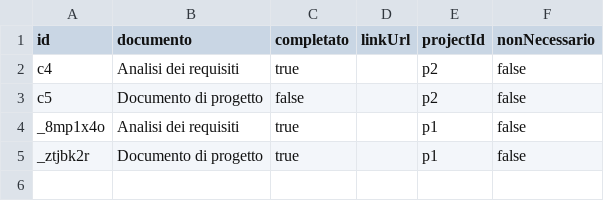
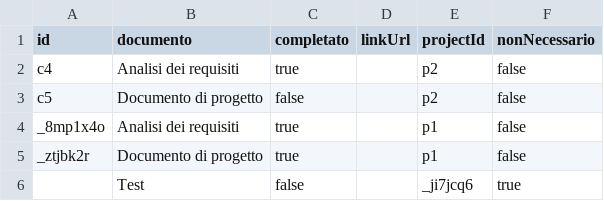
Before and after one commit to lodomenicobufi/luo-portfolio-access, a CSV file: data/checklist.csv, drawn as a sheet; the diff names each change by its address in the sheet, - before the commit and + after, or states it on an @@ line.

Commit message:
Update checklist

```diff
--- a/data/checklist.csv
+++ b/data/checklist.csv
+row 6:  | Test | false |  | _ji7jcq6 | true
```
